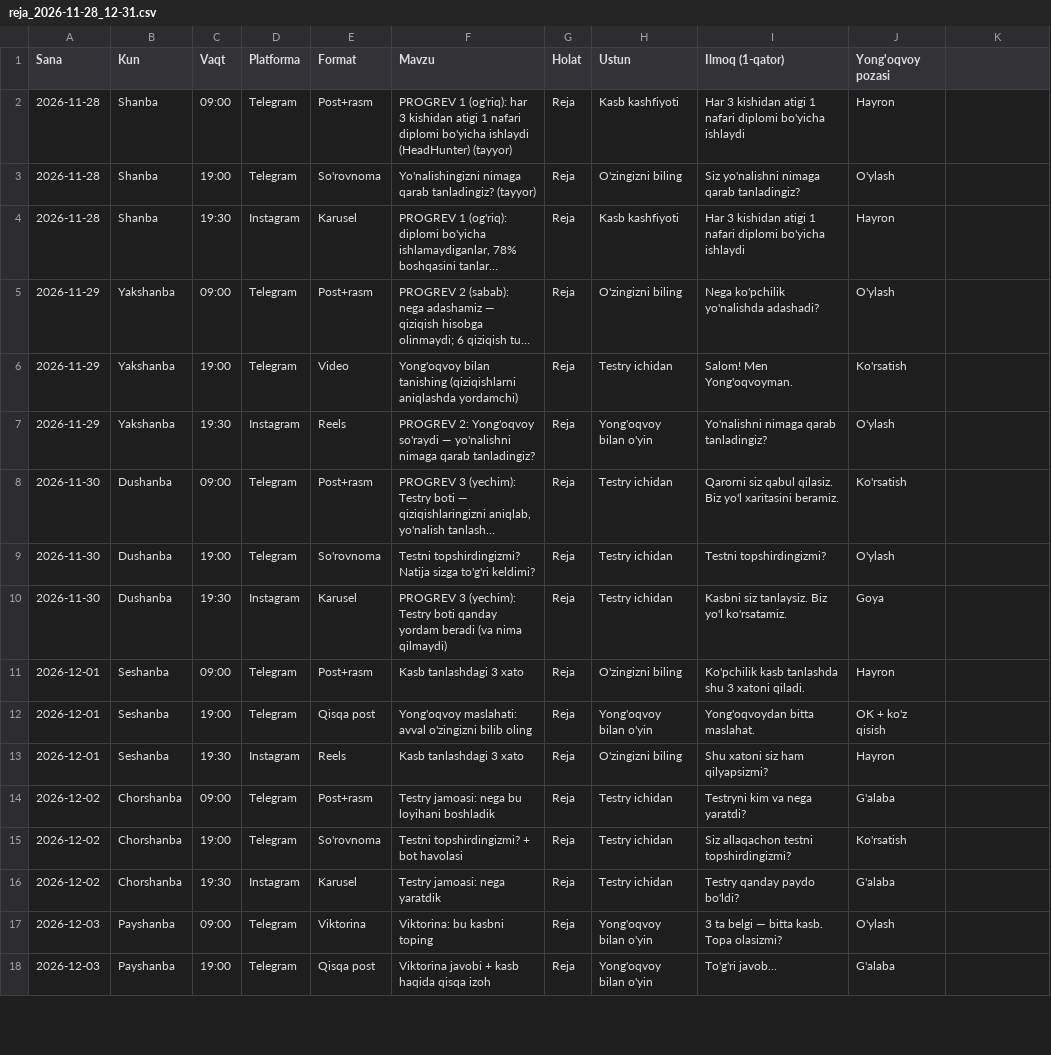
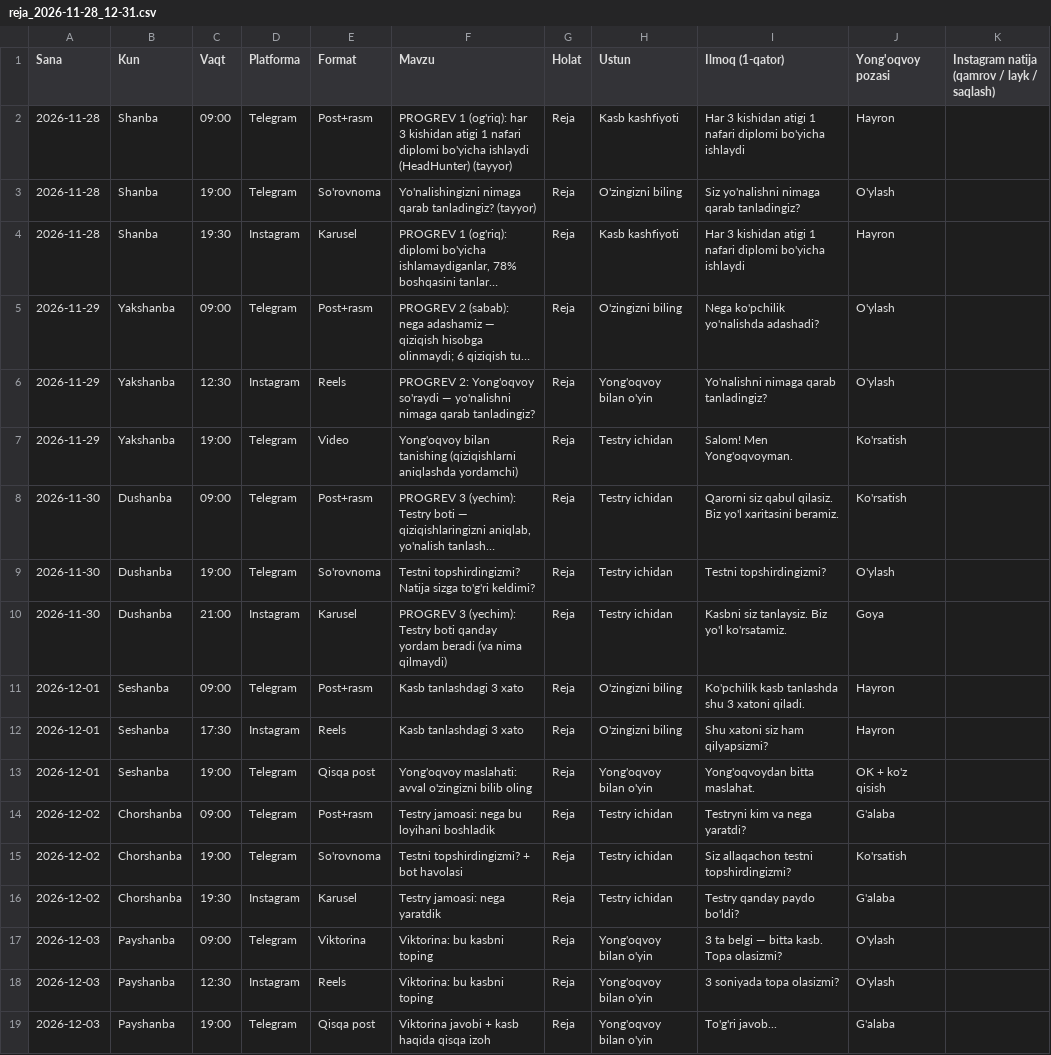
Before and after one commit to AbdushukurGofurov/testry-content, a CSV file: plan/reja_2026-11-28_12-31.csv, drawn as a sheet; only a part is shown; long unchanged cells end in …; removed rows and columns are numbered as before the commit, all else as after; the diff covers the shown part only; the diff names each change by its address in the sheet, - before the commit and + after, or states it on an @@ line.

```diff
--- a/plan/reja_2026-11-28_12-31.csv
+++ b/plan/reja_2026-11-28_12-31.csv
-K1: (empty)
+K1: Instagram natija (qamrov / layk / saqlash)
+row 6: 2026-11-29 | Yakshanba | 12:30 | Instagram | Reels | PROGREV 2: Yong'oqvoy so'raydi — yo'nalishni nimaga qarab tanladingiz? | Reja | Yong'oqvoy bilan o'yin | Yo'nalishni nimaga qarab tanladingiz? | O'ylash
-row 7: 2026-11-29 | Yakshanba | 19:30 | Instagram | Reels | PROGREV 2: Yong'oqvoy so'raydi — yo'nalishni nimaga qarab tanladingiz? | Reja | Yong'oqvoy bilan o'yin | Yo'nalishni nimaga qarab tanladingiz? | O'ylash
-C10 (Vaqt): 19:30
+C10 (Vaqt): 21:00
+row 12: 2026-12-01 | Seshanba | 17:30 | Instagram | Reels | Kasb tanlashdagi 3 xato | Reja | O'zingizni biling | Shu xatoni siz ham qilyapsizmi? | Hayron
-row 13: 2026-12-01 | Seshanba | 19:30 | Instagram | Reels | Kasb tanlashdagi 3 xato | Reja | O'zingizni biling | Shu xatoni siz ham qilyapsizmi? | Hayron
+row 18: 2026-12-03 | Payshanba | 12:30 | Instagram | Reels | Viktorina: bu kasbni toping | Reja | Yong'oqvoy bilan o'yin | 3 soniyada topa olasizmi? | O'ylash
```
Also changed, not shown: 6 added rows, 7 removed rows and 3 edited cells elsewhere in this file, 2 other files.
